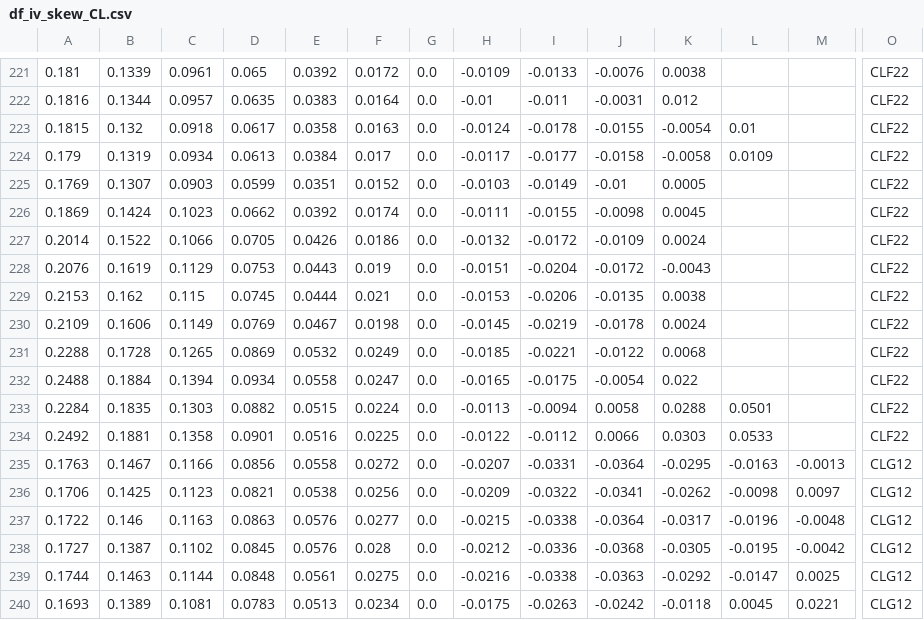
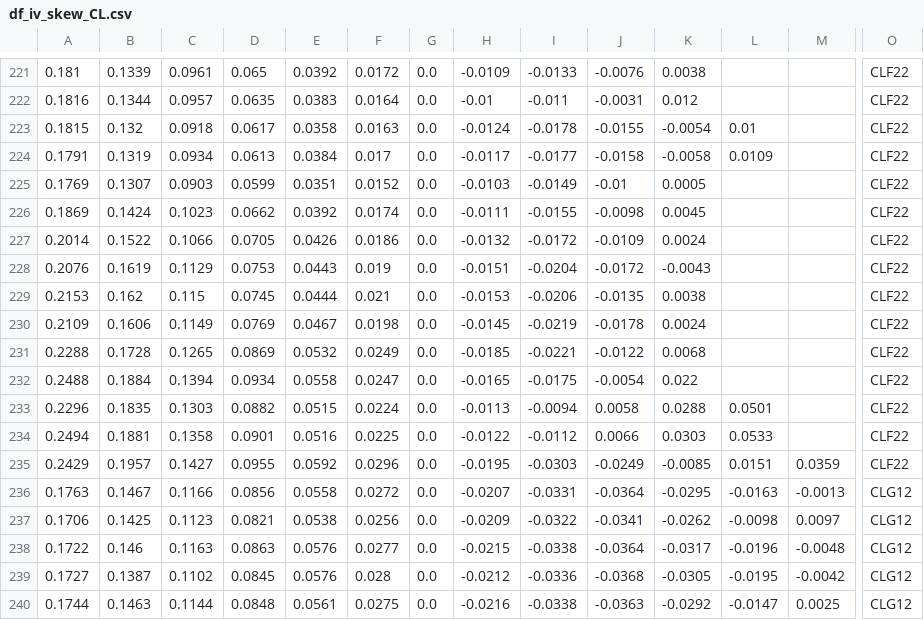
Before and after one commit to bgithub1/dashgrid, a CSV file: dashgrid/df_iv_skew_CL.csv, drawn as a sheet; only a part is shown, gaps mark what is left out; the shorter side is filled out with more unchanged rows; rows hold the shown columns only; the diff names each change by its address in the sheet, - before the commit and + after, or states it on an @@ line.

```diff
--- a/dashgrid/df_iv_skew_CL.csv
+++ b/dashgrid/df_iv_skew_CL.csv
-A224: 0.179
+A224: 0.1791
-A233: 0.2284
+A233: 0.2296
-A234: 0.2492
+A234: 0.2494
+row 235: 0.2429 | 0.1957 | 0.1427 | 0.0955 | 0.0592 | 0.0296 | 0.0 | -0.0195 | -0.0303 | -0.0249 | -0.0085 | 0.0151 | 0.0359 | CLF22
```
Also changed, not shown: dashgrid/df_iv_skew_ES.csv, dashgrid/df_iv_skew_NG.csv, 3 other files.
